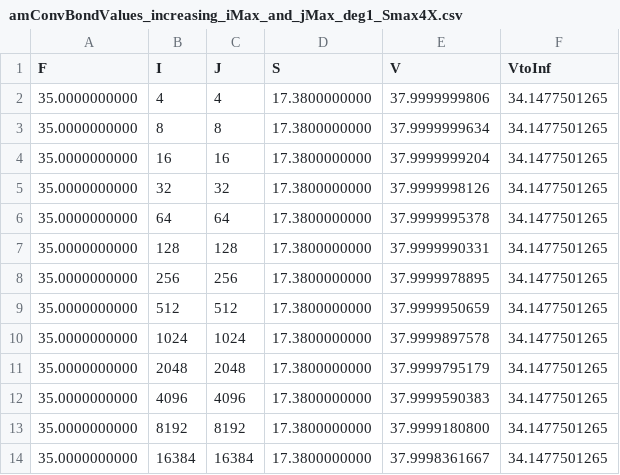
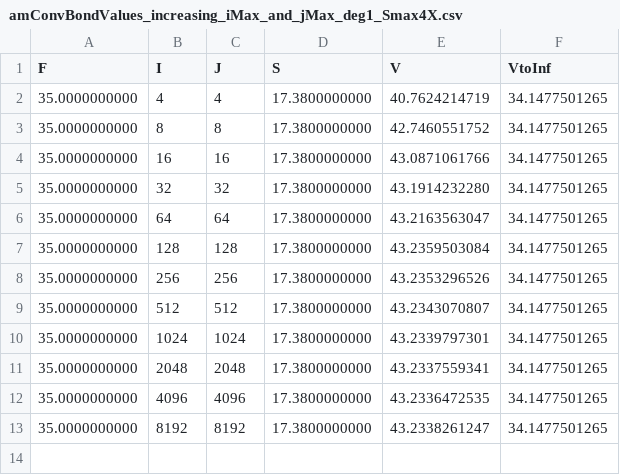
Before and after one commit to r-uben/assignment2, a CSV file: data/task2/amConvBondValues_increasing_iMax_and_jMax_deg1_Smax4X.csv, drawn as a sheet.

```diff
--- a/data/task2/amConvBondValues_increasing_iMax_and_jMax_deg1_Smax4X.csv
+++ b/data/task2/amConvBondValues_increasing_iMax_and_jMax_deg1_Smax4X.csv
@@ -1,14 +1,13 @@
 F,I,J,S,V,VtoInf
-35.0000000000, 4, 4, 17.3800000000, 37.9999999806, 34.1477501265
-35.0000000000, 8, 8, 17.3800000000, 37.9999999634, 34.1477501265
-35.0000000000, 16, 16, 17.3800000000, 37.9999999204, 34.1477501265
-35.0000000000, 32, 32, 17.3800000000, 37.9999998126, 34.1477501265
-35.0000000000, 64, 64, 17.3800000000, 37.9999995378, 34.1477501265
-35.0000000000, 128, 128, 17.3800000000, 37.9999990331, 34.1477501265
-35.0000000000, 256, 256, 17.3800000000, 37.9999978895, 34.1477501265
-35.0000000000, 512, 512, 17.3800000000, 37.9999950659, 34.1477501265
-35.0000000000, 1024, 1024, 17.3800000000, 37.9999897578, 34.1477501265
-35.0000000000, 2048, 2048, 17.3800000000, 37.9999795179, 34.1477501265
-35.0000000000, 4096, 4096, 17.3800000000, 37.9999590383, 34.1477501265
-35.0000000000, 8192, 8192, 17.3800000000, 37.9999180800, 34.1477501265
-35.0000000000, 16384, 16384, 17.3800000000, 37.9998361667, 34.1477501265
+35.0000000000, 4, 4, 17.3800000000, 40.7624214719, 34.1477501265
+35.0000000000, 8, 8, 17.3800000000, 42.7460551752, 34.1477501265
+35.0000000000, 16, 16, 17.3800000000, 43.0871061766, 34.1477501265
+35.0000000000, 32, 32, 17.3800000000, 43.1914232280, 34.1477501265
+35.0000000000, 64, 64, 17.3800000000, 43.2163563047, 34.1477501265
+35.0000000000, 128, 128, 17.3800000000, 43.2359503084, 34.1477501265
+35.0000000000, 256, 256, 17.3800000000, 43.2353296526, 34.1477501265
+35.0000000000, 512, 512, 17.3800000000, 43.2343070807, 34.1477501265
+35.0000000000, 1024, 1024, 17.3800000000, 43.2339797301, 34.1477501265
+35.0000000000, 2048, 2048, 17.3800000000, 43.2337559341, 34.1477501265
+35.0000000000, 4096, 4096, 17.3800000000, 43.2336472535, 34.1477501265
+35.0000000000, 8192, 8192, 17.3800000000, 43.2338261247, 34.1477501265
```
Also changed, not shown: data/task1/eurConvBondValues_I500_J500_iterMax300_rho1e8.csv, data/task2/amConvBondValues_I300_J300_iterMax200_rho1e8r00058.csv, 8 other files.
